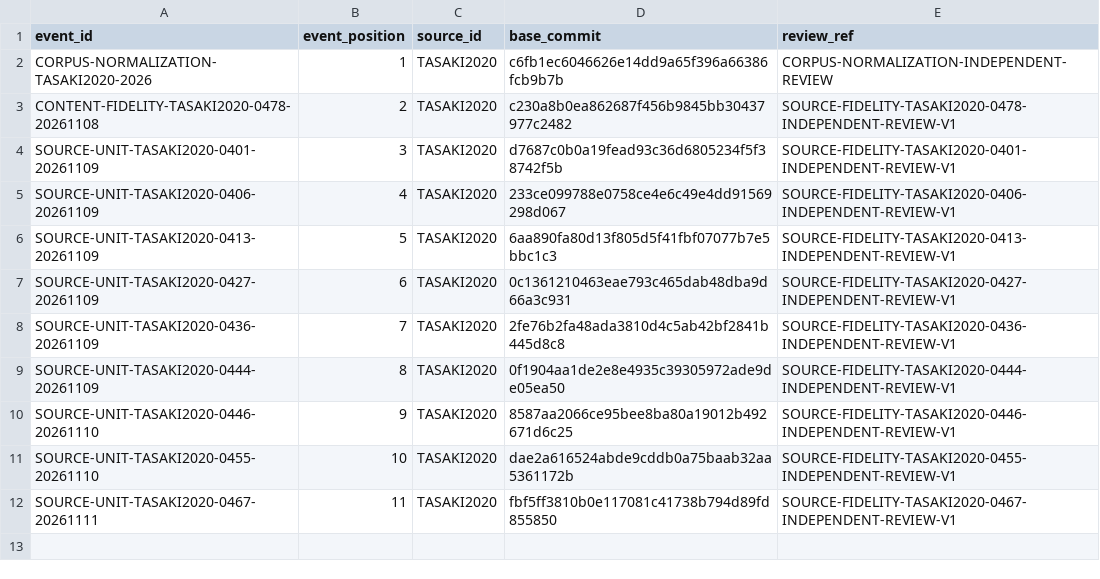
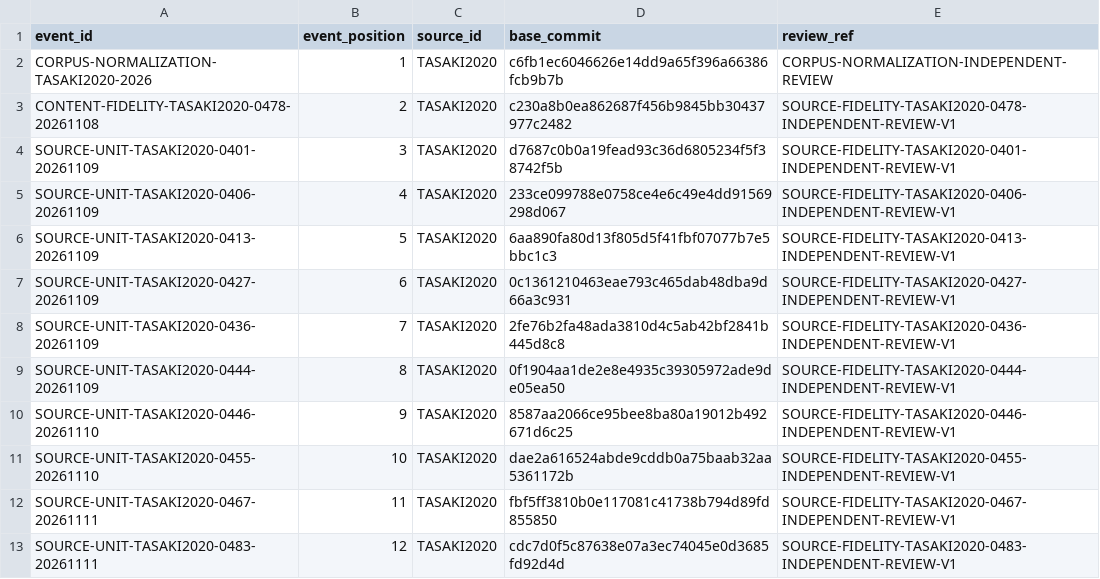
Before and after one commit to phasetr/lattice-system, a TSV file: registry/correction-events.tsv, drawn as a sheet.

Commit message:
Integrate bounded uniform-field source corrections (#5519)
Record the independently reviewed bounded uniform-field derivation as one source-correction event. Restore twenty existing claim texts, including six combined classification/content corrections, exclude three nonclaims and add ten omitted atomic claims. Introduce six genuine source items, preserve existing identities and historical ledger ordering, and synchronize vocabulary reviews, the census and generated public catalog. The corrected corpus has 3,205 active claims and 3,190 formalization targets.

The scope covers (4.1.47)-(4.1.61), the complete statement and printed proof of Lemma 4.5, footnote 11 and Figures 4.1/4.2 with complete captions, through the full closing explanation after (4.1.61). The deferred proof of premise (4.1.51), the following proof unit, (4.1.62) onward and footnote 12 onward remain excluded. Reviewed source items preserve the distinction between figure graphics and identifying captions.

The three official verification entrypoints each passed once on the exact published head. Both required automatic push/PR CI workflows and the independent final full-diff review passed, with no final-review findings. The vocabulary phase, source pins, historical records and production vocabulary definitions are preserved.

This bounded source-wording correction does not certify printed-proof truth, whole-source fidelity, R4 freeze or Lean source-claim proofs. Faithful production integration and its new automatic CI remain separate acceptance gates.

```diff
--- a/registry/correction-events.tsv
+++ b/registry/correction-events.tsv
@@ -12 +12,2 @@ SOURCE-UNIT-TASAKI2020-0455-20261110	10	TASAKI2020	dae2a616524abde9cddb0a75baab3
 SOURCE-UNIT-TASAKI2020-0467-20261111	11	TASAKI2020	fbf5ff3810b0e117081c41738b794d89fd855850	SOURCE-FIDELITY-TASAKI2020-0467-INDEPENDENT-REVIEW-V1
+SOURCE-UNIT-TASAKI2020-0483-20261111	12	TASAKI2020	cdc7d0f5c87638e07a3ec74045e0d3685fd92d4d	SOURCE-FIDELITY-TASAKI2020-0483-INDEPENDENT-REVIEW-V1
```
Also changed, not shown: registry/source-invariants.tsv, 16 other files.
